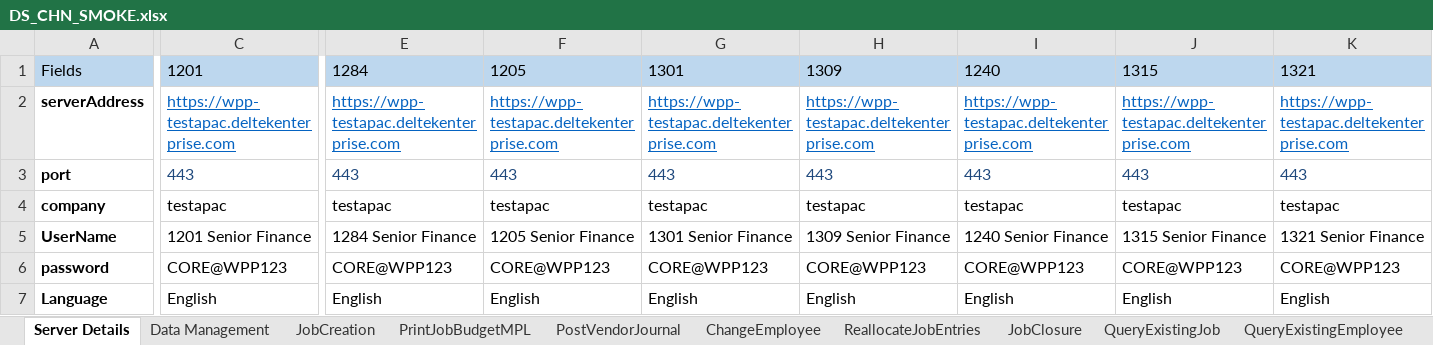
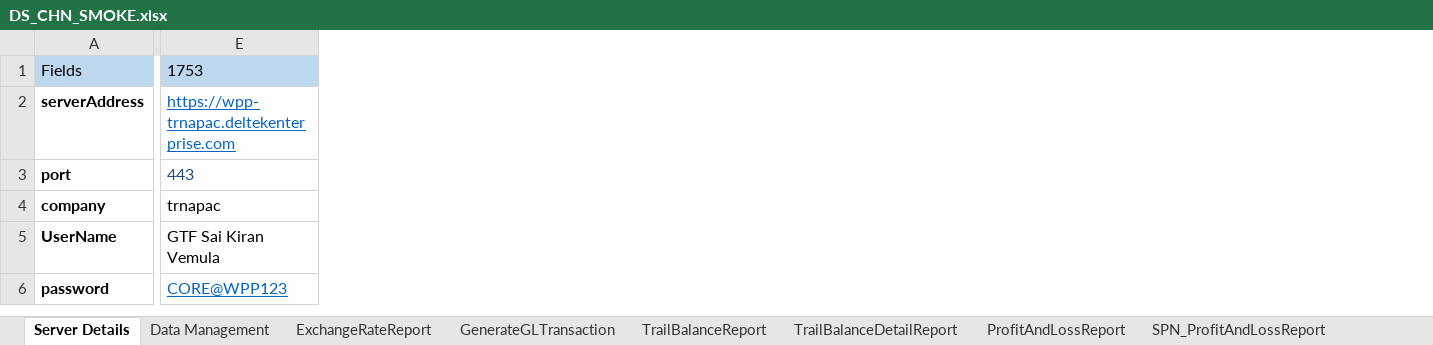
Before and after one commit to Thiyagarajan2022/GlobalTestSuiteAutomation1, an Excel workbook: SmokeSuite/TestResource/Smoke/DS_CHN_SMOKE.xlsx, sheet Server Details, drawn as a sheet; only a part is shown, gaps mark what is left out; values as stored, in another font and other column widths than the file's, no borders; removed rows and columns are numbered as before the commit, all else as after; rows hold the shown columns only; the diff covers the shown part only; the diff names each change by its address in the sheet, - before the commit and + after, or states it on an @@ line.

```diff
--- a/SmokeSuite/TestResource/Smoke/DS_CHN_SMOKE.xlsx (sheet Server Details)
+++ b/SmokeSuite/TestResource/Smoke/DS_CHN_SMOKE.xlsx (sheet Server Details)
-sheet tab: JobCreation
+sheet tab: GenerateGLTransaction
-sheet tab: JobClosure
+sheet tab: TrailBalanceReport
-sheet tab: PrintJobBudgetMPL
-sheet tab: PostVendorJournal
-sheet tab: ChangeEmployee
-sheet tab: ReallocateJobEntries
-sheet tab: QueryExistingJob
-sheet tab: QueryExistingEmployee
-column C, rows 1-6: 1201 | https://wpp-testapac.deltekenterprise.com | 443 | testapac | 1201 Senior Finance | CORE@WPP123
-column F, rows 1-6: 1205 | https://wpp-testapac.deltekenterprise.com | 443 | testapac | 1205 Senior Finance | CORE@WPP123
-column G, rows 1-6: 1301 | https://wpp-testapac.deltekenterprise.com | 443 | testapac | 1301 Senior Finance | CORE@WPP123
-column H, rows 1-6: 1309 | https://wpp-testapac.deltekenterprise.com | 443 | testapac | 1309 Senior Finance | CORE@WPP123
-column I, rows 1-6: 1240 | https://wpp-testapac.deltekenterprise.com | 443 | testapac | 1240 Senior Finance | CORE@WPP123
-column J, rows 1-6: 1315 | https://wpp-testapac.deltekenterprise.com | 443 | testapac | 1315 Senior Finance | CORE@WPP123
-column K, rows 1-6: 1321 | https://wpp-testapac.deltekenterprise.com | 443 | testapac | 1321 Senior Finance | CORE@WPP123
-E1: 1284
+E1: 1753
-E2: https://wpp-testapac.deltekenterprise.com
+E2: https://wpp-trnapac.deltekenterprise.com
-E4: testapac
+E4: trnapac
-E5: 1284 Senior Finance
+E5: GTF Sai Kiran Vemula
@@ E6 underline: off → on, text colour: black → #0563C1 @@
-row 7: Language | English | English | English | English | English | English | English | English
```
Also changed, not shown: 1 added column, 2 removed columns, 2 edited cells and cell formats elsewhere in this sheet, sheet Data Management, sheet GenerateGLTransaction, sheet Agency Users, sheet ExchangeRateReport, sheet ProfitAndLossReport, sheet TrailBalanceDetailReport, 2 more sheets, other sheet tabs, SmokeSuite/TestResource/EnvParamaters.xlsx, 1 other file.
